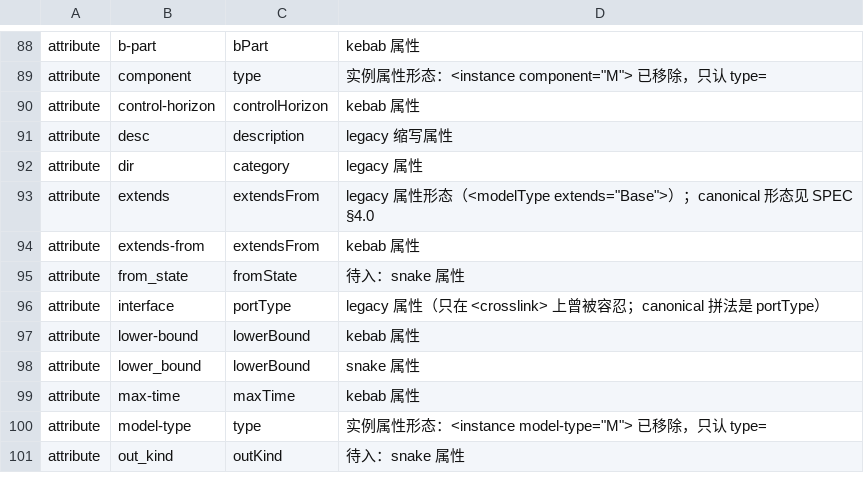
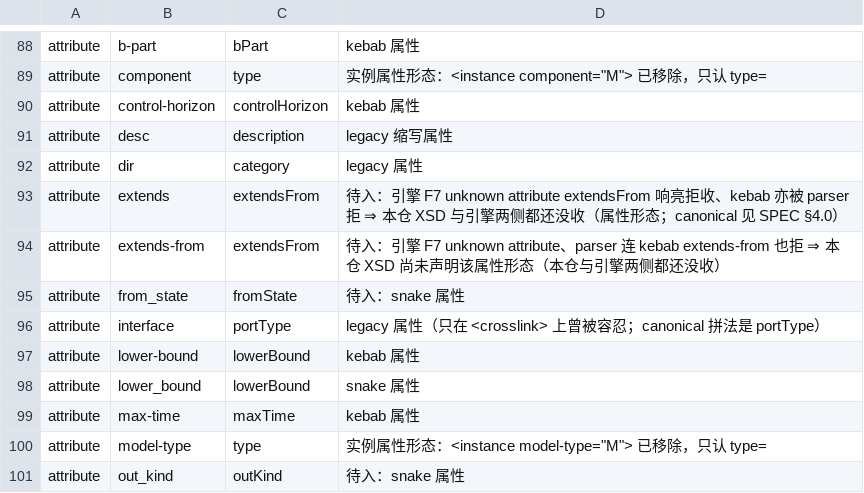
Before and after one commit to ai4energy/esml-language, a TSV file: tools/aliases.tsv, drawn as a sheet; only a part is shown, gaps mark what is left out.

Commit message:
syntax: aliases 表 extendsFrom 属性两行改标「待入：」——跟上 XSD 删声明
W10 回归修正：W5 删了 InstRefType@extendsFrom 属性声明（判据纠正成立），
但 tools/aliases.tsv:93-94 那两行 attribute 还是无前缀（= 声称 canonical
已在本仓 XSD 声明），于是并集树上 check-examples.py 第 4 条机验报两行
RED（@extends / @extends-from 的 canonical @extendsFrom 在 XSD 里无声明）。

方案 A：标「待入：」，理由照实——引擎 F7 unknown attribute extendsFrom
响亮拒收、kebab extends-from 亦被 parser 拒 ⇒ 该属性形态本仓 XSD 与
引擎两侧都还没收。与 XSD 注释「属引擎债，本仓两拼法都不声明」一致。
element 那两行（:43-44）不动：ModelType:542 与 SystemType:795 都有
extendsFrom 元素声明，合法无前缀。

```diff
--- a/tools/aliases.tsv
+++ b/tools/aliases.tsv
@@ -92,4 +92,4 @@ attribute	desc	description	legacy 缩写属性
 attribute	dir	category	legacy 属性
-attribute	extends	extendsFrom	legacy 属性形态（<modelType extends="Base">）；canonical 形态见 SPEC §4.0
-attribute	extends-from	extendsFrom	kebab 属性
+attribute	extends	extendsFrom	待入：引擎 F7 unknown attribute extendsFrom 响亮拒收、kebab 亦被 parser 拒 ⇒ 本仓 XSD 与引擎两侧都还没收（属性形态；canonical 见 SPEC §4.0）
+attribute	extends-from	extendsFrom	待入：引擎 F7 unknown attribute、parser 连 kebab extends-from 也拒 ⇒ 本仓 XSD 尚未声明该属性形态（本仓与引擎两侧都还没收）
 attribute	from_state	fromState	待入：snake 属性
```
